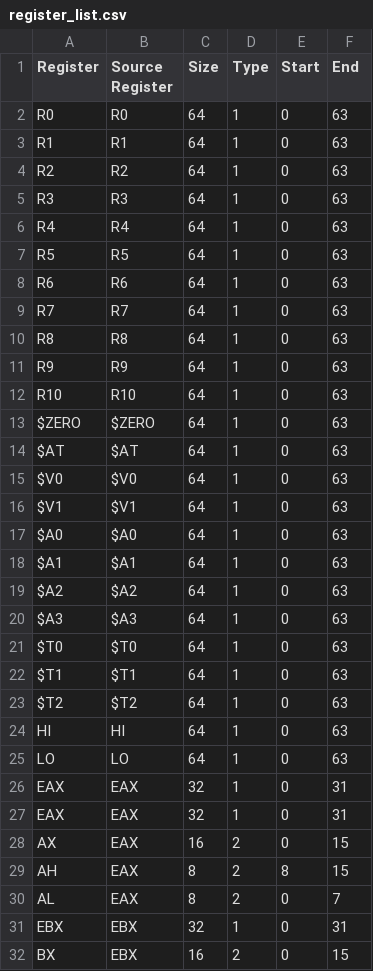
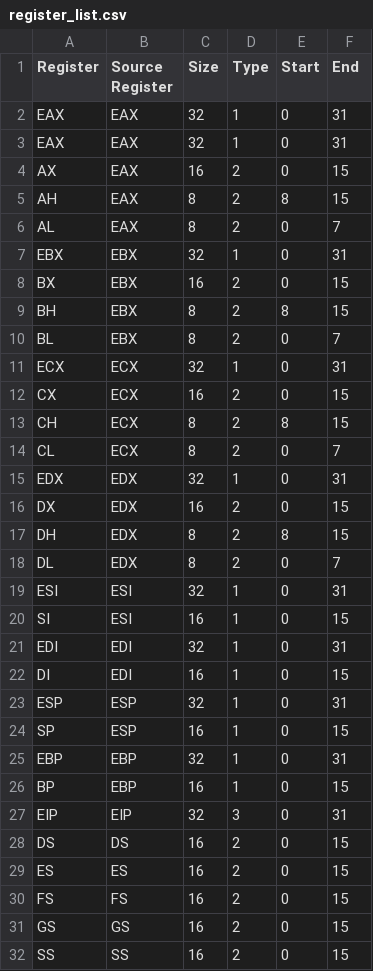
Before and after one commit to thejenigrace/thsst-calvis, a CSV file: Registers/register_list.csv, drawn as a sheet; only a part is shown; the shorter side is filled out with more unchanged rows.

```diff
--- a/Registers/register_list.csv
+++ b/Registers/register_list.csv
@@ -1,26 +1,2 @@
 Register,Source Register,Size,Type,Start,End
-R0,R0,64,1,0,63
-R1,R1,64,1,0,63
-R2,R2,64,1,0,63
-R3,R3,64,1,0,63
-R4,R4,64,1,0,63
-R5,R5,64,1,0,63
-R6,R6,64,1,0,63
-R7,R7,64,1,0,63
-R8,R8,64,1,0,63
-R9,R9,64,1,0,63
-R10,R10,64,1,0,63
-$ZERO,$ZERO,64,1,0,63
-$AT,$AT,64,1,0,63
-$V0,$V0,64,1,0,63
-$V1,$V1,64,1,0,63
-$A0,$A0,64,1,0,63
-$A1,$A1,64,1,0,63
-$A2,$A2,64,1,0,63
-$A3,$A3,64,1,0,63
-$T0,$T0,64,1,0,63
-$T1,$T1,64,1,0,63
-$T2,$T2,64,1,0,63
-HI,HI,64,1,0,63
-LO,LO,64,1,0,63
 EAX,EAX,32,1,0,31
```
Also changed, not shown: 3 other files.
